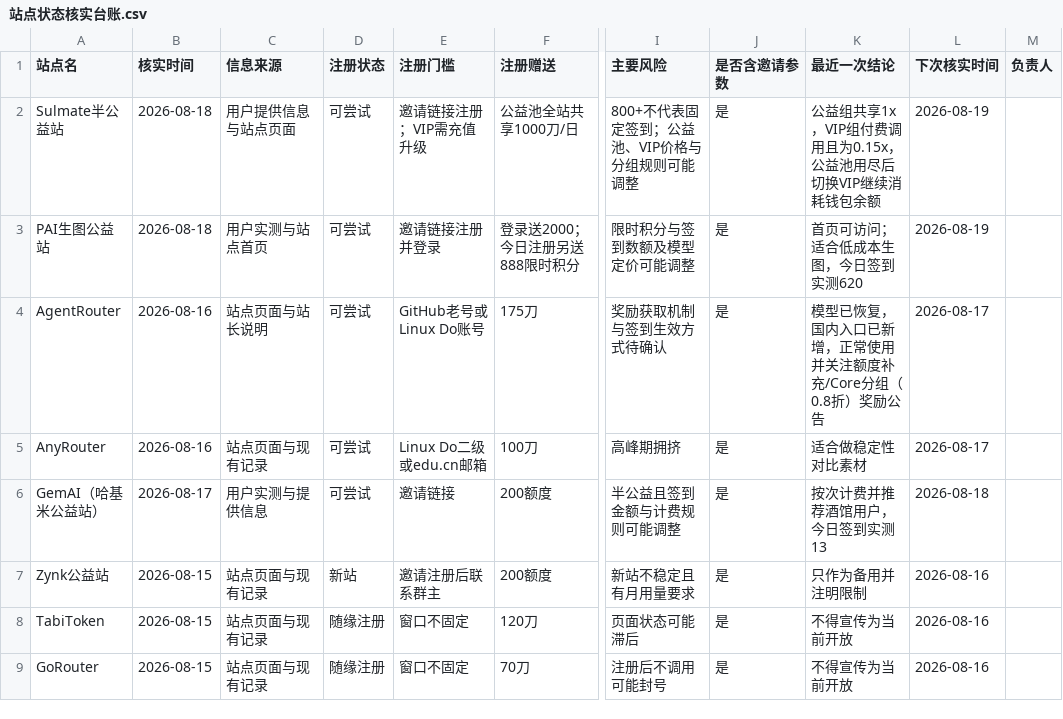
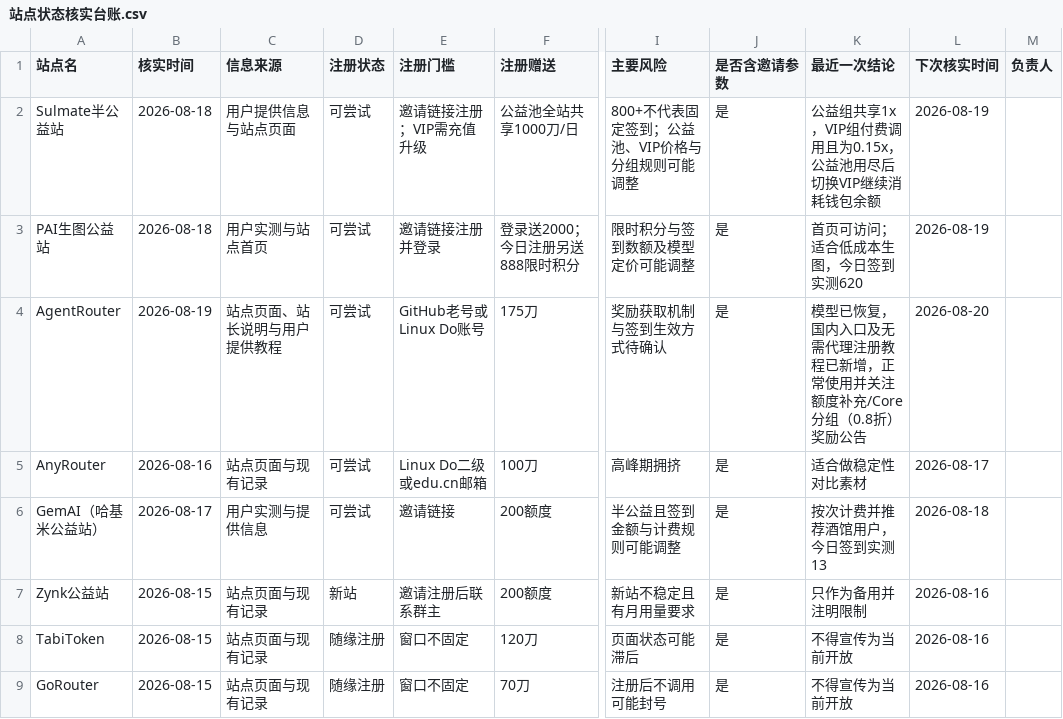
Before and after one commit to Cement-oo/cement-oo.github.io, a CSV file: 运营推广/站点状态核实台账.csv, drawn as a sheet; only a part is shown, gaps mark what is left out; the diff names each change by its address in the sheet, - before the commit and + after, or states it on an @@ line.

```diff
--- a/运营推广/站点状态核实台账.csv
+++ b/运营推广/站点状态核实台账.csv
-B4 (核实时间): 2026-08-16
+B4 (核实时间): 2026-08-19
-C4 (信息来源): 站点页面与站长说明
+C4 (信息来源): 站点页面、站长说明与用户提供教程
-K4 (最近一次结论): …国内入口已新增，…
+K4 (最近一次结论): …国内入口及无需代理注册教程已新增，…
-L4 (下次核实时间): 2026-08-17
+L4 (下次核实时间): 2026-08-20
```
Also changed, not shown: 4 other files.
